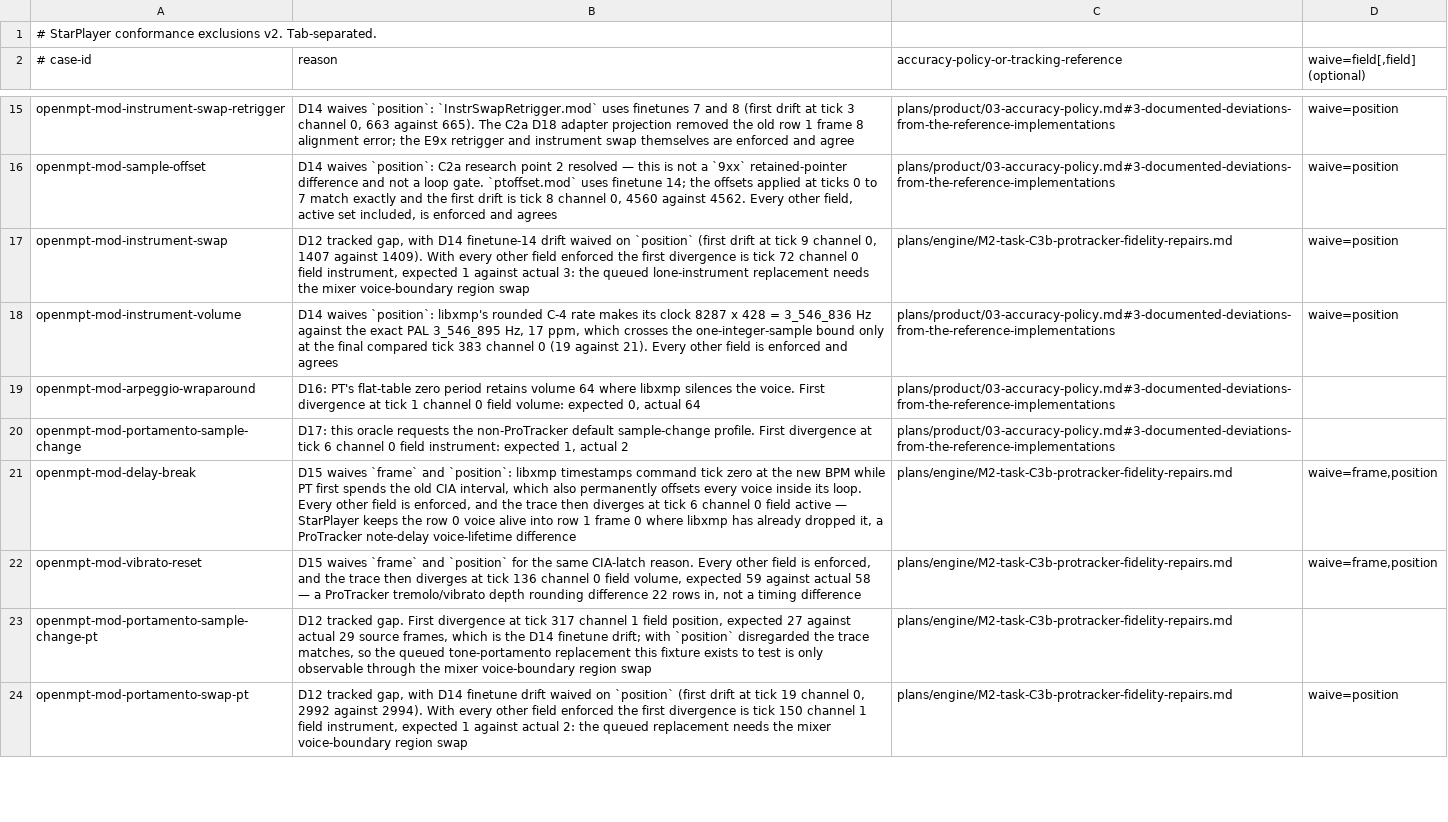
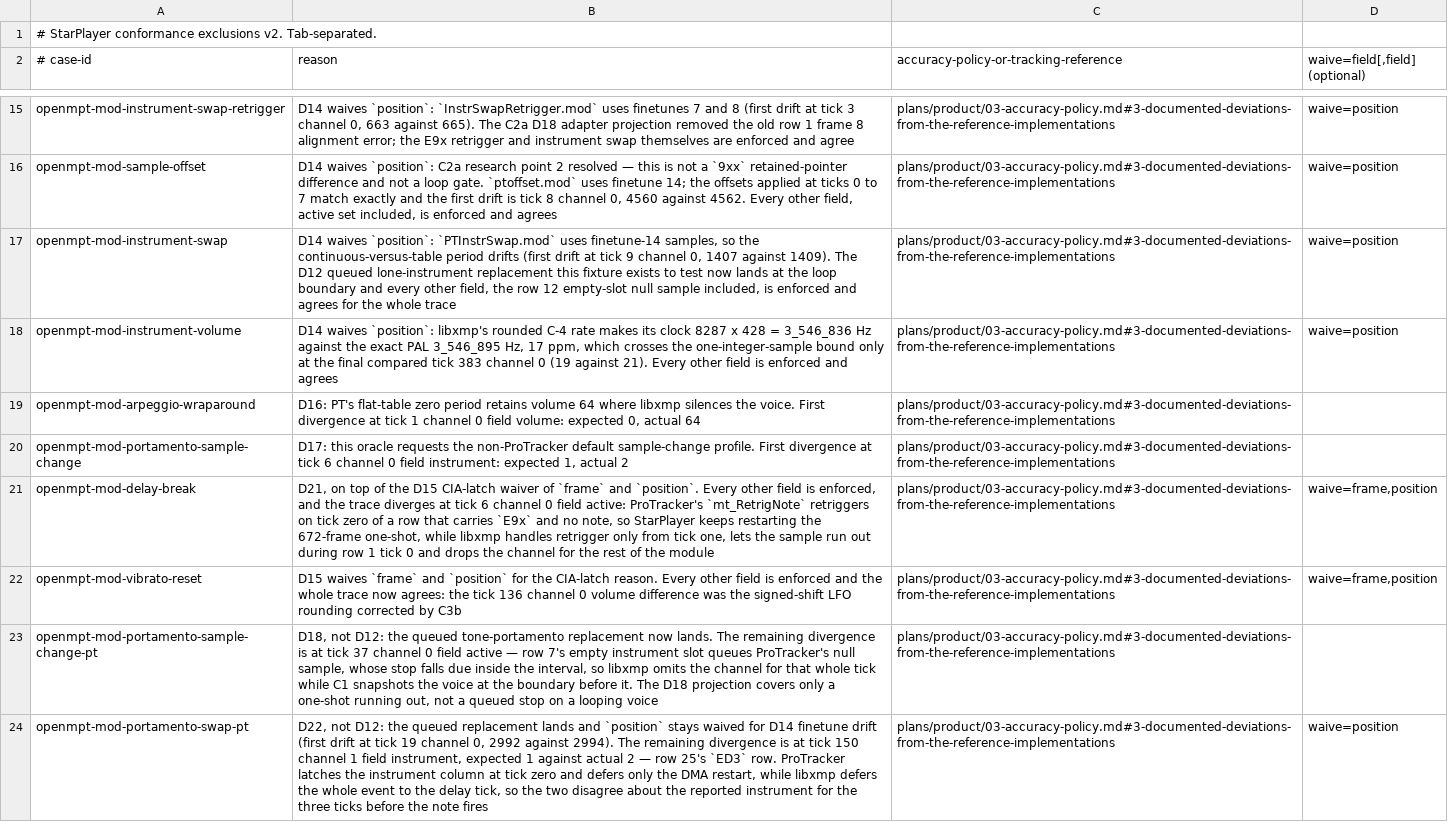
Before and after one commit to scottmcnab/starplayer, a TSV file: conformance/exclusions.tsv, drawn as a sheet; only a part is shown, gaps mark what is left out; the diff covers the shown part only; the diff names each change by its address in the sheet, - before the commit and + after, or states it on an @@ line.

Commit message:
M2-C3b: ProTracker fidelity repairs, MTM corrections, voice-boundary sample swap
MOD processor: LFO deltas scale the unsigned magnitude and negate, as PT's
mulu/lsr does, instead of an arithmetic shift that rounded the negative half
toward minus infinity; vibrato writes its result straight to the step
derivation without the Amiga clamp; step derivation applies Paula's rules
(period 0 means 65536 rather than a DC hold, and under Amiga limits anything
below 113 is clamped to 113); the E60 pattern-loop mark persists across
pattern changes; F00 stops only under ProTracker semantics.

MOD loader: a two-word loop (four bytes) loops, as PT's n_replen > 1 does;
the pattern-count scan ignores order bytes at or above 0x80 (PT's signed
compare); M!K! and single-digit ?CHN tags load; a zero song length loads and
plays nothing.

MTM: E8x uses the header pan grid, so E8F equals header pan 15; the loader
clamps an over-range last order, ignores the attribute byte and steps over an
unstored order instead of rejecting the file.

Seek: TrackerProcessor gains a required, allocation-free reset() that the
sequencer calls from seek_order and seek_row, so a seeked render is
byte-identical to a fresh render of the same order.

Sample swap (accuracy policy D12, now implemented): each mixer voice carries
one Option<SampleRegion> that the kernel adopts at a forward loop's wrap or a
one-shot's end, with PT's null-sample stop, one-shot-behind-one-shot stop, and
the already-stopped restart. No allocation on the hot path; a block-split
invariance test covers the boundary.

New policy entries D21 (E9x retriggers on tick zero without a note), D22
(instrument column latched at tick zero under EDx) and D23 (reset_row timing).
Conformance moves from 10/47 to 14/47 (MOD 11/27); no MOD or MTM known
failures remain and the S3M goldens are unchanged.

```diff
--- a/conformance/exclusions.tsv
+++ b/conformance/exclusions.tsv
-B17 (reason): D12 tracked gap, with D14 finetune-14 drift waived on `position` (first drift at tick 9 channel 0, 1407 against 1409). With every other field enforced the first divergence is tick 72 channel 0 field instrument, expected 1 against actual 3: the queued lone-instrument replacement needs the mixer voice-boundary region swap
+B17 (reason): D14 waives `position`: `PTInstrSwap.mod` uses finetune-14 samples, so the continuous-versus-table period drifts (first drift at tick 9 channel 0, 1407 against 1409). The D12 queued lone-instrument replacement this fixture exists to test now lands at the loop boundary and every other field, the row 12 empty-slot null sample included, is enforced and agrees for the whole trace
-C17: plans/engine/M2-task-C3b-protracker-fidelity-repairs.md
+C17: plans/product/03-accuracy-policy.md#3-documented-deviations-from-the-reference-implementations
-B21 (reason): D15 waives `frame` and `position`: libxmp timestamps command tick zero at the new BPM while PT first spends the old CIA interval, which also permanently offsets every voice inside its loop. Every other field is enforced, and the trace then diverges at tick 6 channel 0 field active — StarPlayer keeps the row 0 voice alive into row 1 frame 0 where libxmp has already dropped it, a ProTracker note-delay voice-lifetime difference
+B21 (reason): D21, on top of the D15 CIA-latch waiver of `frame` and `position`. Every other field is enforced, and the trace diverges at tick 6 channel 0 field active: ProTracker's `mt_RetrigNote` retriggers on tick zero of a row that carries `E9x` and no note, so StarPlayer keeps restarting the 672-frame one-shot, while libxmp handles retrigger only from tick one, lets the sample run out during row 1 tick 0 and drops the channel for the rest of the module
-C21:C24: plans/engine/M2-task-C3b-protracker-fidelity-repairs.md
+C21:C24: plans/product/03-accuracy-policy.md#3-documented-deviations-from-the-reference-implementations
-B22 (reason): …for the same CIA-latch reason. Every other field is enforced, and the trace then diverges at tick 136 channel 0 field volume, expected 59 against actual 58 — a ProTracker tremolo/vibrato depth rounding difference 22 rows in, not a timing difference
+B22 (reason): …for the CIA-latch reason. Every other field is enforced and the whole trace now agrees: the tick 136 channel 0 volume difference was the signed-shift LFO rounding corrected by C3b
-B23 (reason): D12 tracked gap. First divergence at tick 317 channel 1 field position, expected 27 against actual 29 source frames, which is the D14 finetune drift; with `position` disregarded the trace matches, so the queued tone-portamento replacement this fixture exists to test is only observable through the mixer voice-boundary region swap
+B23 (reason): D18, not D12: the queued tone-portamento replacement now lands. The remaining divergence is at tick 37 channel 0 field active — row 7's empty instrument slot queues ProTracker's null sample, whose stop falls due inside the interval, so libxmp omits the channel for that whole tick while C1 snapshots the voice at the boundary before it. The D18 projection covers only a one-shot running out, not a queued stop on a looping voice
-B24 (reason): D12 tracked gap, with D14 finetune drift waived on `position` (first drift at tick 19 channel 0, 2992 against 2994). With every other field enforced the first divergence is tick 150 channel 1 field instrument, expected 1 against actual 2: the queued replacement needs the mixer voice-boundary region swap
+B24 (reason): D22, not D12: the queued replacement lands and `position` stays waived for D14 finetune drift (first drift at tick 19 channel 0, 2992 against 2994). The remaining divergence is at tick 150 channel 1 field instrument, expected 1 against actual 2 — row 25's `ED3` row. ProTracker latches the instrument column at tick zero and defers only the DMA restart, while libxmp defers the whole event to the delay tick, so the two disagree about the reported instrument for the three ticks before the note fires
```
Also changed, not shown: 1 removed row and 9 edited cells elsewhere in this file, 16 other files.
